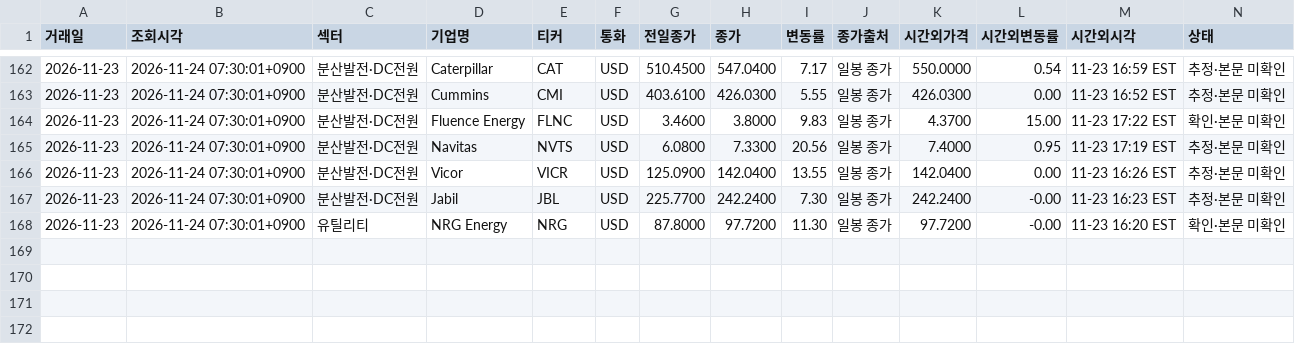
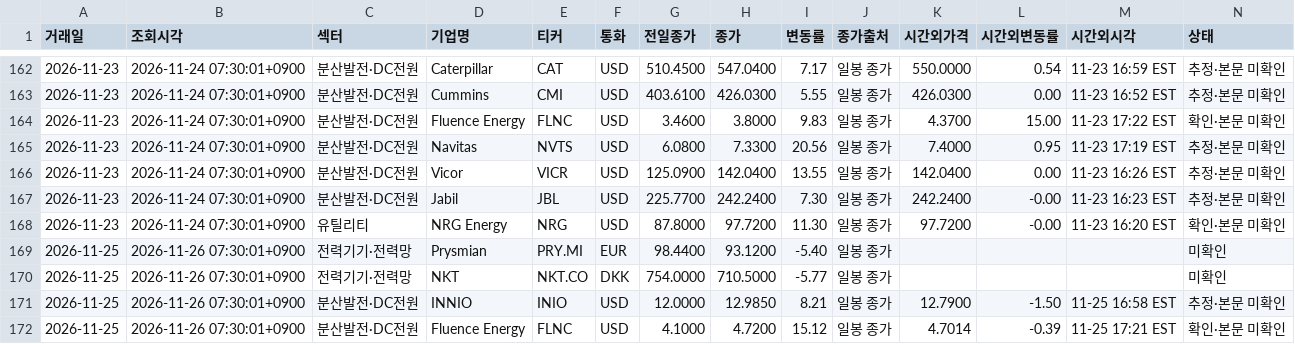
Before and after one commit to dlacksgud11111-tech/News-Clipper, a CSV file: movers/2026-11.csv, drawn as a sheet; only a part is shown, gaps mark what is left out; rows hold the shown columns only; the diff names each change by its address in the sheet, - before the commit and + after, or states it on an @@ line.

```diff
--- a/movers/2026-11.csv
+++ b/movers/2026-11.csv
+row 169: 2026-11-25 | 2026-11-26 07:30:01+0900 | 전력기기·전력망 | Prysmian | PRY.MI | EUR | 98.4400 | 93.1200 | -5.40 | 일봉 종가 |  |  |  | 미확인
+row 170: 2026-11-25 | 2026-11-26 07:30:01+0900 | 전력기기·전력망 | NKT | NKT.CO | DKK | 754.0000 | 710.5000 | -5.77 | 일봉 종가 |  |  |  | 미확인
+row 171: 2026-11-25 | 2026-11-26 07:30:01+0900 | 분산발전·DC전원 | INNIO | INIO | USD | 12.0000 | 12.9850 | 8.21 | 일봉 종가 | 12.7900 | -1.50 | 11-25 16:58 EST | 추정·본문 미확인
+row 172: 2026-11-25 | 2026-11-26 07:30:01+0900 | 분산발전·DC전원 | Fluence Energy | FLNC | USD | 4.1000 | 4.7200 | 15.12 | 일봉 종가 | 4.7014 | -0.39 | 11-25 17:21 EST | 확인·본문 미확인
```
Also changed, not shown: 1 other file.
